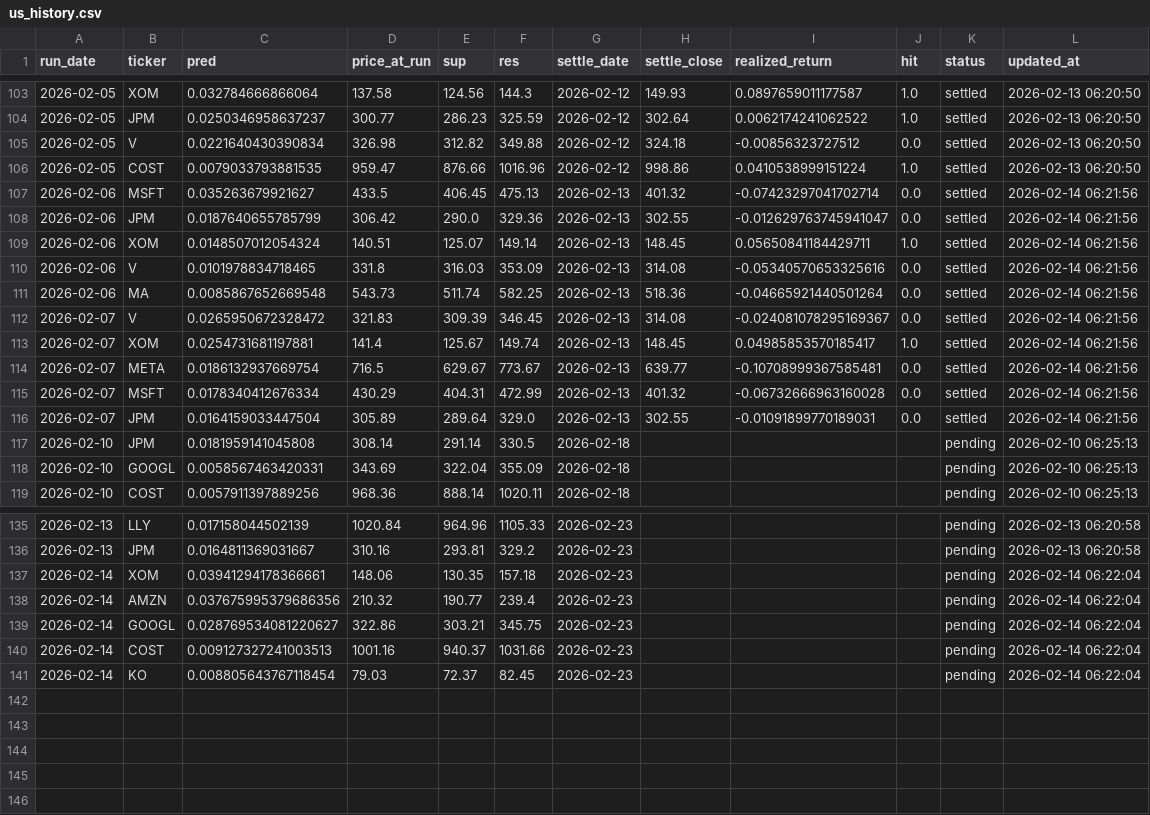
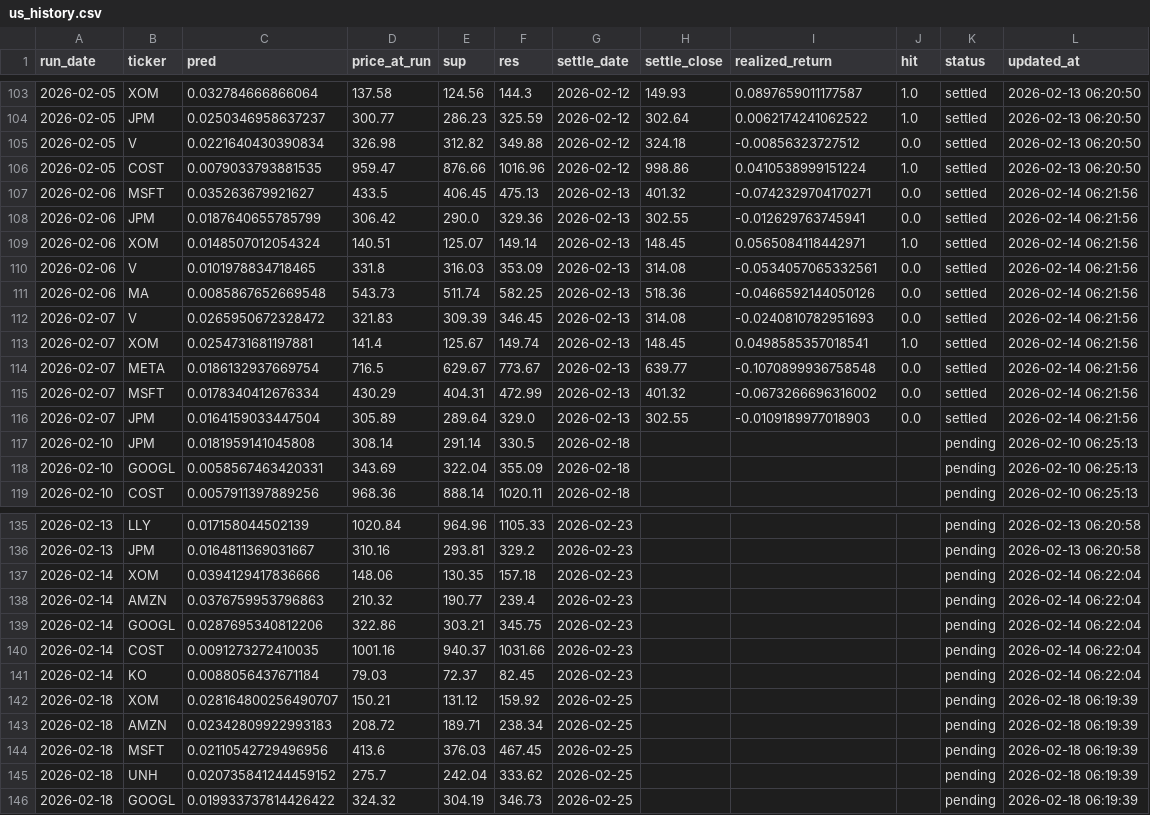
Before and after one commit to chehao0221/US-stock-ai, a CSV file: us_history.csv, drawn as a sheet; only a part is shown, gaps mark what is left out.

```diff
--- a/us_history.csv
+++ b/us_history.csv
@@ -106,12 +106,12 @@
 2026-02-05,COST,0.0079033793881535,959.47,876.66,1016.96,2026-02-12,998.86,0.0410538999151224,1.0,settled,2026-02-13 06:20:50
-2026-02-06,MSFT,0.035263679921627,433.5,406.45,475.13,2026-02-13,401.32,-0.07423297041702714,0.0,settled,2026-02-14 06:21:56
-2026-02-06,JPM,0.0187640655785799,306.42,290.0,329.36,2026-02-13,302.55,-0.012629763745941047,0.0,settled,2026-02-14 06:21:56
-2026-02-06,XOM,0.0148507012054324,140.51,125.07,149.14,2026-02-13,148.45,0.05650841184429711,1.0,settled,2026-02-14 06:21:56
-2026-02-06,V,0.0101978834718465,331.8,316.03,353.09,2026-02-13,314.08,-0.05340570653325616,0.0,settled,2026-02-14 06:21:56
-2026-02-06,MA,0.0085867652669548,543.73,511.74,582.25,2026-02-13,518.36,-0.04665921440501264,0.0,settled,2026-02-14 06:21:56
-2026-02-07,V,0.0265950672328472,321.83,309.39,346.45,2026-02-13,314.08,-0.024081078295169367,0.0,settled,2026-02-14 06:21:56
-2026-02-07,XOM,0.0254731681197881,141.4,125.67,149.74,2026-02-13,148.45,0.04985853570185417,1.0,settled,2026-02-14 06:21:56
-2026-02-07,META,0.0186132937669754,716.5,629.67,773.67,2026-02-13,639.77,-0.10708999367585481,0.0,settled,2026-02-14 06:21:56
-2026-02-07,MSFT,0.0178340412676334,430.29,404.31,472.99,2026-02-13,401.32,-0.06732666963160028,0.0,settled,2026-02-14 06:21:56
-2026-02-07,JPM,0.0164159033447504,305.89,289.64,329.0,2026-02-13,302.55,-0.01091899770189031,0.0,settled,2026-02-14 06:21:56
+2026-02-06,MSFT,0.035263679921627,433.5,406.45,475.13,2026-02-13,401.32,-0.0742329704170271,0.0,settled,2026-02-14 06:21:56
+2026-02-06,JPM,0.0187640655785799,306.42,290.0,329.36,2026-02-13,302.55,-0.012629763745941,0.0,settled,2026-02-14 06:21:56
+2026-02-06,XOM,0.0148507012054324,140.51,125.07,149.14,2026-02-13,148.45,0.0565084118442971,1.0,settled,2026-02-14 06:21:56
+2026-02-06,V,0.0101978834718465,331.8,316.03,353.09,2026-02-13,314.08,-0.0534057065332561,0.0,settled,2026-02-14 06:21:56
+2026-02-06,MA,0.0085867652669548,543.73,511.74,582.25,2026-02-13,518.36,-0.0466592144050126,0.0,settled,2026-02-14 06:21:56
+2026-02-07,V,0.0265950672328472,321.83,309.39,346.45,2026-02-13,314.08,-0.0240810782951693,0.0,settled,2026-02-14 06:21:56
+2026-02-07,XOM,0.0254731681197881,141.4,125.67,149.74,2026-02-13,148.45,0.0498585357018541,1.0,settled,2026-02-14 06:21:56
+2026-02-07,META,0.0186132937669754,716.5,629.67,773.67,2026-02-13,639.77,-0.1070899936758548,0.0,settled,2026-02-14 06:21:56
+2026-02-07,MSFT,0.0178340412676334,430.29,404.31,472.99,2026-02-13,401.32,-0.0673266696316002,0.0,settled,2026-02-14 06:21:56
+2026-02-07,JPM,0.0164159033447504,305.89,289.64,329.0,2026-02-13,302.55,-0.0109189977018903,0.0,settled,2026-02-14 06:21:56
 2026-02-10,JPM,0.0181959141045808,308.14,291.14,330.5,2026-02-18,,,,pending,2026-02-10 06:25:13
@@ -136,6 +136,11 @@
 2026-02-13,JPM,0.0164811369031667,310.16,293.81,329.2,2026-02-23,,,,pending,2026-02-13 06:20:58
-2026-02-14,XOM,0.03941294178366661,148.06,130.35,157.18,2026-02-23,,,,pending,2026-02-14 06:22:04
-2026-02-14,AMZN,0.037675995379686356,210.32,190.77,239.4,2026-02-23,,,,pending,2026-02-14 06:22:04
-2026-02-14,GOOGL,0.028769534081220627,322.86,303.21,345.75,2026-02-23,,,,pending,2026-02-14 06:22:04
-2026-02-14,COST,0.009127327241003513,1001.16,940.37,1031.66,2026-02-23,,,,pending,2026-02-14 06:22:04
-2026-02-14,KO,0.008805643767118454,79.03,72.37,82.45,2026-02-23,,,,pending,2026-02-14 06:22:04
+2026-02-14,XOM,0.0394129417836666,148.06,130.35,157.18,2026-02-23,,,,pending,2026-02-14 06:22:04
+2026-02-14,AMZN,0.0376759953796863,210.32,190.77,239.4,2026-02-23,,,,pending,2026-02-14 06:22:04
+2026-02-14,GOOGL,0.0287695340812206,322.86,303.21,345.75,2026-02-23,,,,pending,2026-02-14 06:22:04
+2026-02-14,COST,0.0091273272410035,1001.16,940.37,1031.66,2026-02-23,,,,pending,2026-02-14 06:22:04
+2026-02-14,KO,0.0088056437671184,79.03,72.37,82.45,2026-02-23,,,,pending,2026-02-14 06:22:04
+2026-02-18,XOM,0.028164800256490707,150.21,131.12,159.92,2026-02-25,,,,pending,2026-02-18 06:19:39
+2026-02-18,AMZN,0.02342809922993183,208.72,189.71,238.34,2026-02-25,,,,pending,2026-02-18 06:19:39
+2026-02-18,MSFT,0.02110542729496956,413.6,376.03,467.45,2026-02-25,,,,pending,2026-02-18 06:19:39
+2026-02-18,UNH,0.020735841244459152,275.7,242.04,333.62,2026-02-25,,,,pending,2026-02-18 06:19:39
+2026-02-18,GOOGL,0.019933737814426422,324.32,304.19,346.73,2026-02-25,,,,pending,2026-02-18 06:19:39
```
